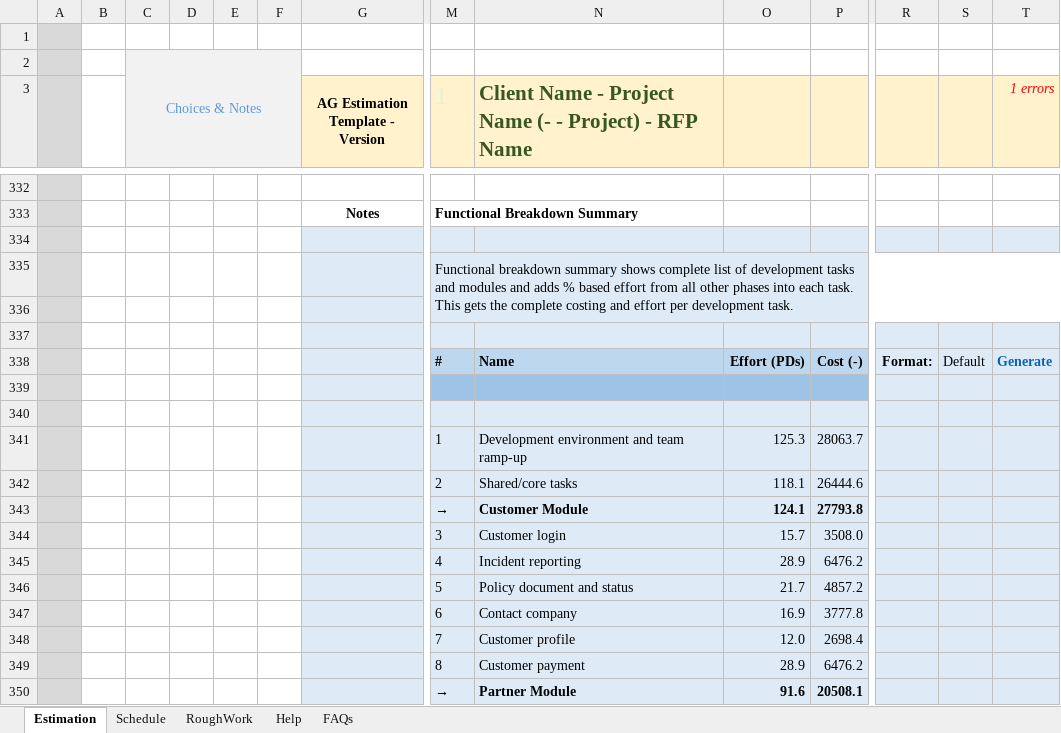
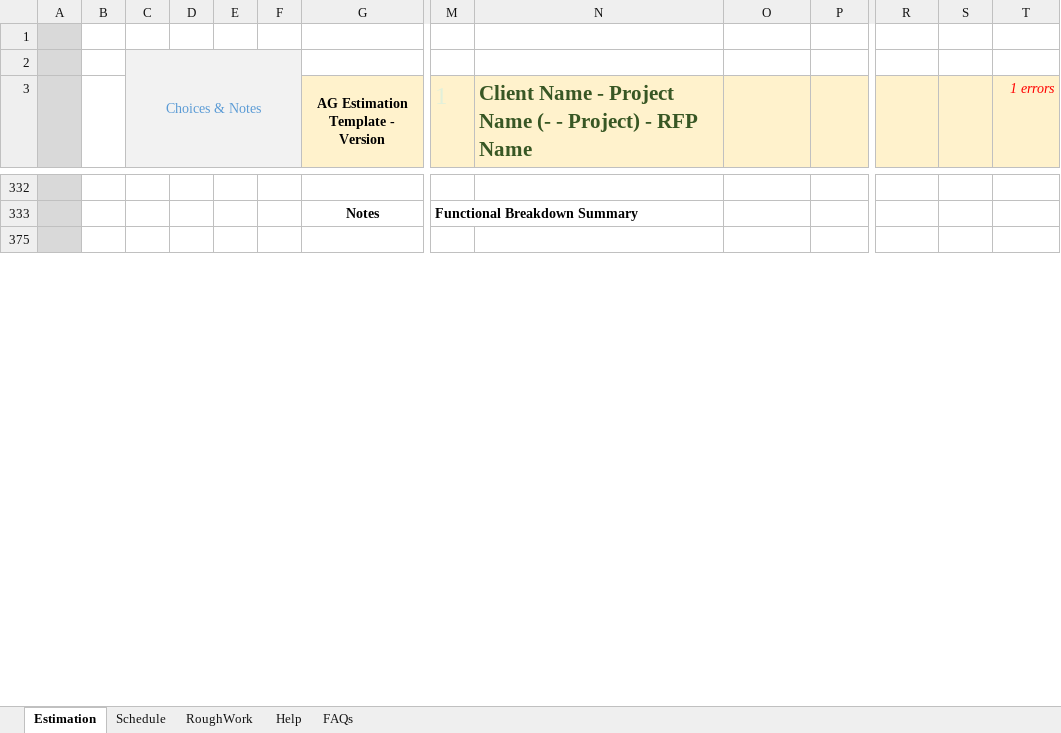
Before and after one commit to sanjeet1827/eClaim-Artifacts, an Excel workbook: Estimates.xlsm, sheet Estimation, drawn as a sheet; only a part is shown, gaps mark what is left out; the shorter side is filled out with more unchanged rows; values as stored, in another font and other column widths than the file's, no borders; charts and pictures and conditional formats not drawn; rows hold the shown columns only; the diff covers the shown part only; the diff names each change by its address in the sheet, - before the commit and + after, or states it on an @@ line.

```diff
--- a/Estimates.xlsm (sheet Estimation)
+++ b/Estimates.xlsm (sheet Estimation)
-row 334: (empty)
@@ row 335 hidden:  |  |  |  |  |  |  | Functional breakdown summary shows complete list of development tasks and modules and adds % based effort from all other phases into each task. This gets the complete costing and effort per development task. @@
-row 336: (empty)
-row 337: (empty)
@@ row 338 hidden:  |  |  |  |  |  |  | # | Name | Effort (PDs) | Cost (-) | Format: | Default | Generate @@
-row 339: (empty)
-row 340: (empty)
@@ row 341 hidden:  |  |  |  |  |  |  | 1 | Development environment and team ramp-up | 125.3 | 28063.7 @@
@@ row 342 hidden:  |  |  |  |  |  |  | 2 | Shared/core tasks | 118.1 | 26444.6 @@
@@ row 343 hidden:  |  |  |  |  |  |  | → | Customer Module | 124.1 | 27793.8 @@
@@ row 344 hidden:  |  |  |  |  |  |  | 3 | Customer login | 15.7 | 3508.0 @@
@@ row 345 hidden:  |  |  |  |  |  |  | 4 | Incident reporting | 28.9 | 6476.2 @@
@@ row 346 hidden:  |  |  |  |  |  |  | 5 | Policy document and status | 21.7 | 4857.2 @@
@@ row 347 hidden:  |  |  |  |  |  |  | 6 | Contact company | 16.9 | 3777.8 @@
@@ row 348 hidden:  |  |  |  |  |  |  | 7 | Customer profile | 12.0 | 2698.4 @@
@@ row 349 hidden:  |  |  |  |  |  |  | 8 | Customer payment | 28.9 | 6476.2 @@
@@ row 350 hidden:  |  |  |  |  |  |  | → | Partner Module | 91.6 | 20508.1 @@
```
Also changed, not shown: 4 removed rows, 20 hidden or unhidden rows and 1 edited cell elsewhere in this sheet, charts or pictures, 1 other file.
